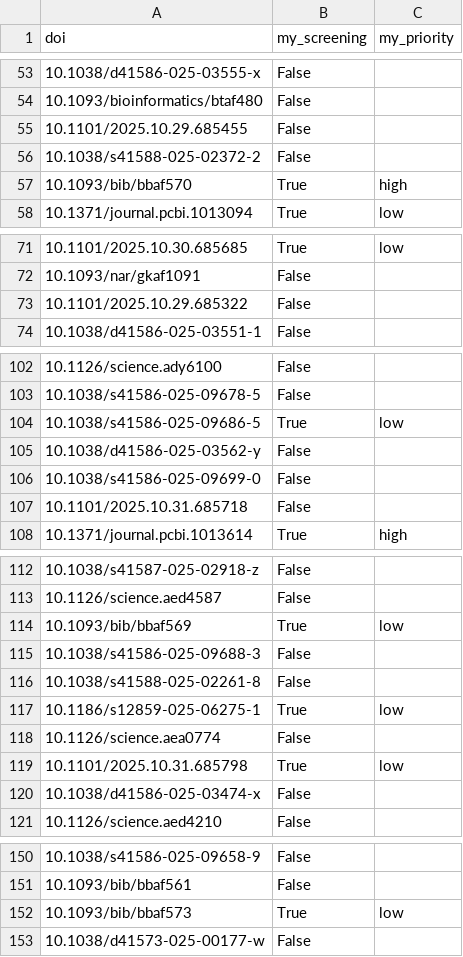
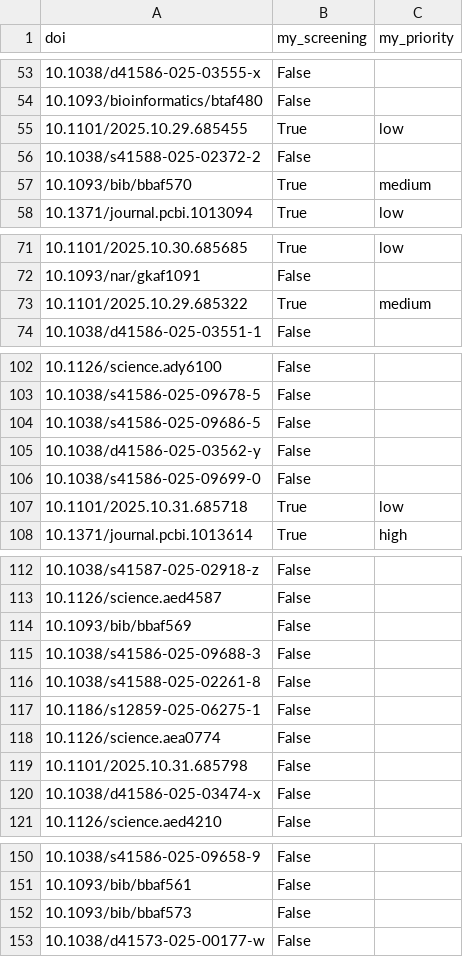
Before and after one commit to hclimente/hclimente.github.io, a CSV file: assets/python/2025-10-12-agentic-workflows/train_articles.csv, drawn as a sheet; only a part is shown, gaps mark what is left out; the diff covers the shown part only.

```diff
--- a/assets/python/2025-10-12-agentic-workflows/train_articles.csv
+++ b/assets/python/2025-10-12-agentic-workflows/train_articles.csv
@@ -54,5 +54,5 @@ doi,my_screening,my_priority
 10.1093/bioinformatics/btaf480,False,
-10.1101/2025.10.29.685455,False,
+10.1101/2025.10.29.685455,True,low
 10.1038/s41588-025-02372-2,False,
-10.1093/bib/bbaf570,True,high
+10.1093/bib/bbaf570,True,medium
 10.1371/journal.pcbi.1013094,True,low
@@ -72,3 +72,3 @@ doi,my_screening,my_priority
 10.1093/nar/gkaf1091,False,
-10.1101/2025.10.29.685322,False,
+10.1101/2025.10.29.685322,True,medium
 10.1038/d41586-025-03551-1,False,
@@ -103,6 +103,6 @@ doi,my_screening,my_priority
 10.1038/s41586-025-09678-5,False,
-10.1038/s41586-025-09686-5,True,low
+10.1038/s41586-025-09686-5,False,
 10.1038/d41586-025-03562-y,False,
 10.1038/s41586-025-09699-0,False,
-10.1101/2025.10.31.685718,False,
+10.1101/2025.10.31.685718,True,low
 10.1371/journal.pcbi.1013614,True,high
@@ -113,8 +113,8 @@ doi,my_screening,my_priority
 10.1126/science.aed4587,False,
-10.1093/bib/bbaf569,True,low
+10.1093/bib/bbaf569,False,
 10.1038/s41586-025-09688-3,False,
 10.1038/s41588-025-02261-8,False,
-10.1186/s12859-025-06275-1,True,low
+10.1186/s12859-025-06275-1,False,
 10.1126/science.aea0774,False,
-10.1101/2025.10.31.685798,True,low
+10.1101/2025.10.31.685798,False,
 10.1038/d41586-025-03474-x,False,
@@ -151,3 +151,3 @@ doi,my_screening,my_priority
 10.1093/bib/bbaf561,False,
-10.1093/bib/bbaf573,True,low
+10.1093/bib/bbaf573,False,
 10.1038/d41573-025-00177-w,False,
```
Also changed, not shown: 7 edited cells elsewhere in this file, assets/python/2025-10-12-agentic-workflows/test_articles.csv, 11 other files.
